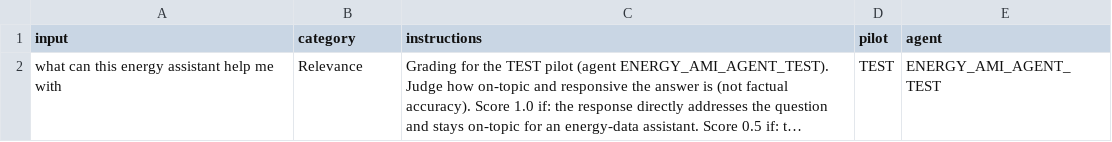
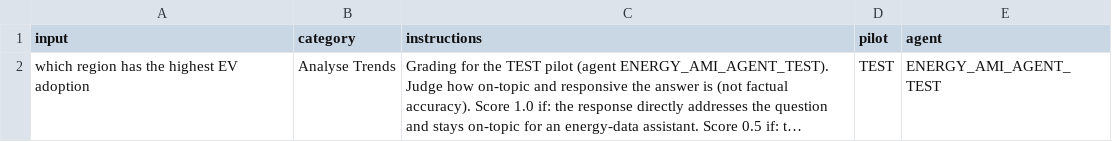
Before and after one commit to atulshahu-bidgely/snowflake-ai-codebase, a CSV file: evaluator_setup/golden_questions-relevance.csv, drawn as a sheet; long unchanged cells end in …; the diff names each change by its address in the sheet, - before the commit and + after, or states it on an @@ line.

```diff
--- a/evaluator_setup/golden_questions-relevance.csv
+++ b/evaluator_setup/golden_questions-relevance.csv
-A2 (input): what can this energy assistant help me with
+A2 (input): which region has the highest EV adoption
-B2 (category): Relevance
+B2 (category): Analyse Trends
```
Also changed, not shown: evaluator_setup/golden_questions-accuracy.csv, evaluator_setup/golden_questions-guardrails.csv, 1 other file.
